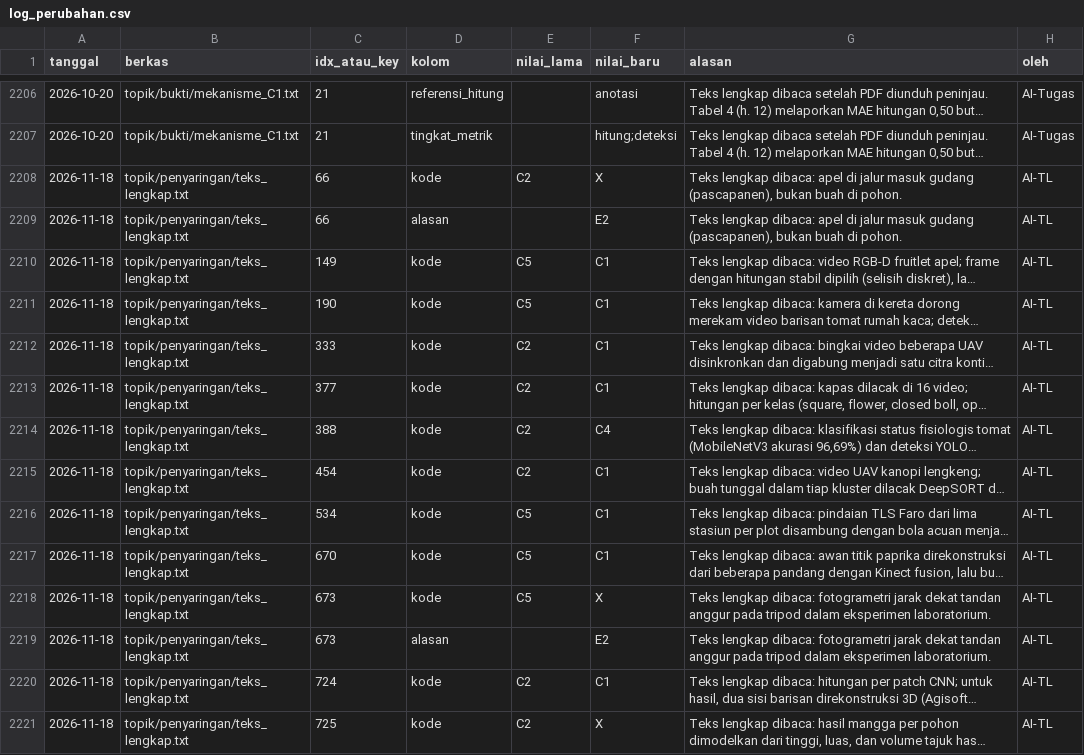
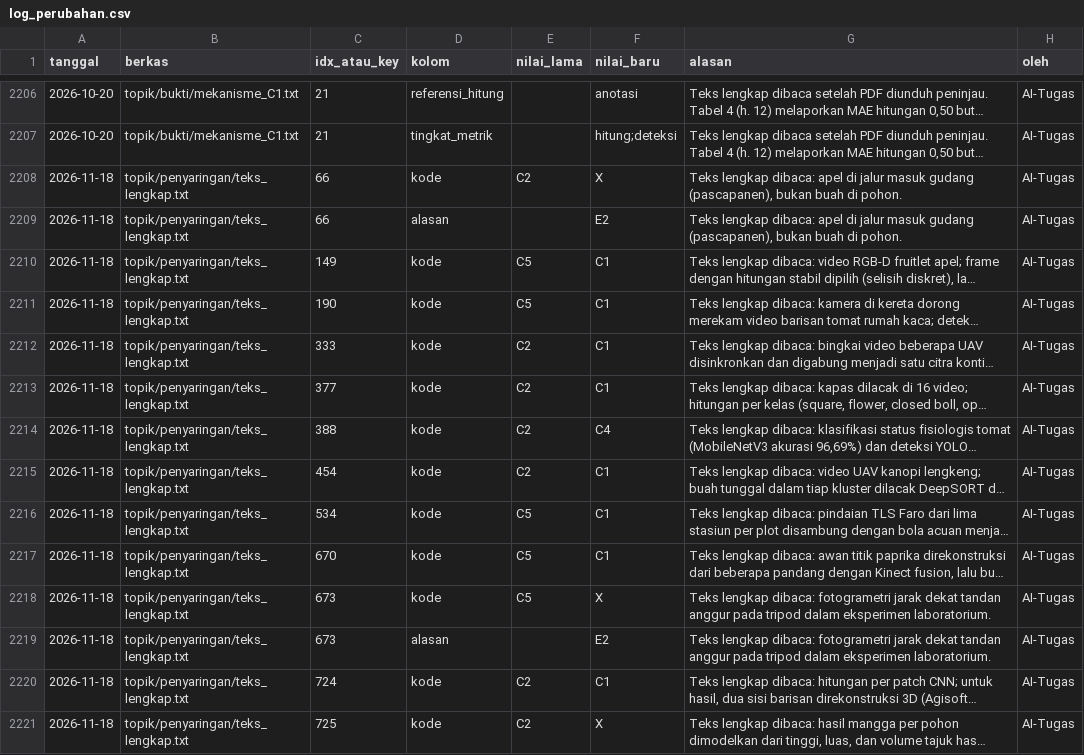
Before and after one commit to muhammad-zainal-muttaqin/Research-Pipeline, a CSV file: literature/scopus-2026-09/verifikasi/.teknis/log_perubahan.csv, drawn as a sheet; only a part is shown, gaps mark what is left out; long unchanged cells end in …; the diff covers the shown part only; the diff names each change by its address in the sheet, - before the commit and + after, or states it on an @@ line.

Commit message:
Cek 4: 32 perubahan kelompok tahap teks lengkap disetujui peninjau

```diff
--- a/literature/scopus-2026-09/verifikasi/.teknis/log_perubahan.csv
+++ b/literature/scopus-2026-09/verifikasi/.teknis/log_perubahan.csv
-H2208:H2221 (oleh): AI-TL
+H2208:H2221 (oleh): AI-Tugas
```
Also changed, not shown: 47 edited cells elsewhere in this file, 6 other files.
